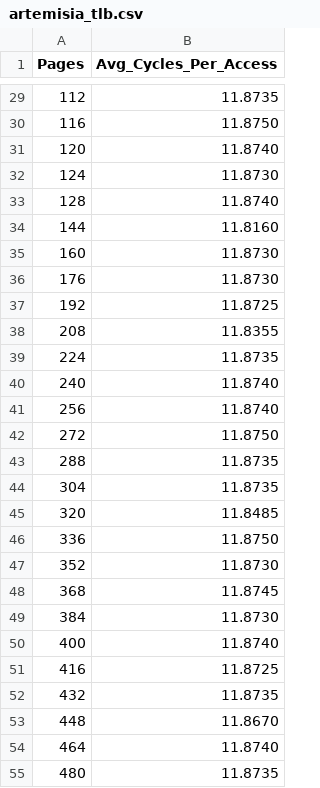
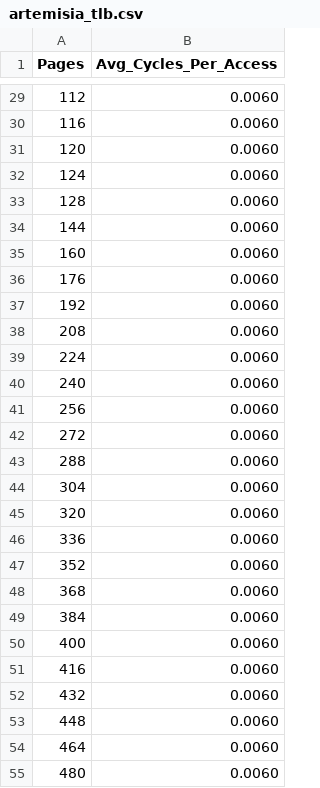
Before and after one commit to Amna-Hassan04/ece592_hw3, a CSV file: data/tlb/artemisia_tlb.csv, drawn as a sheet; only a part is shown, gaps mark what is left out; the diff covers the shown part only.

```diff
--- a/data/tlb/artemisia_tlb.csv
+++ b/data/tlb/artemisia_tlb.csv
@@ -29,27 +29,27 @@ Pages,Avg_Cycles_Per_Access
-112,11.8735
-116,11.8750
-120,11.8740
-124,11.8730
-128,11.8740
-144,11.8160
-160,11.8730
-176,11.8730
-192,11.8725
-208,11.8355
-224,11.8735
-240,11.8740
-256,11.8740
-272,11.8750
-288,11.8735
-304,11.8735
-320,11.8485
-336,11.8750
-352,11.8730
-368,11.8745
-384,11.8730
-400,11.8740
-416,11.8725
-432,11.8735
-448,11.8670
-464,11.8740
-480,11.8735
+112,0.0060
+116,0.0060
+120,0.0060
+124,0.0060
+128,0.0060
+144,0.0060
+160,0.0060
+176,0.0060
+192,0.0060
+208,0.0060
+224,0.0060
+240,0.0060
+256,0.0060
+272,0.0060
+288,0.0060
+304,0.0060
+320,0.0060
+336,0.0060
+352,0.0060
+368,0.0060
+384,0.0060
+400,0.0060
+416,0.0060
+432,0.0060
+448,0.0060
+464,0.0060
+480,0.0060
```
Also changed, not shown: 53 edited cells elsewhere in this file, data/q3_rob/artemisia_hw_rob.csv, 26 other files.
